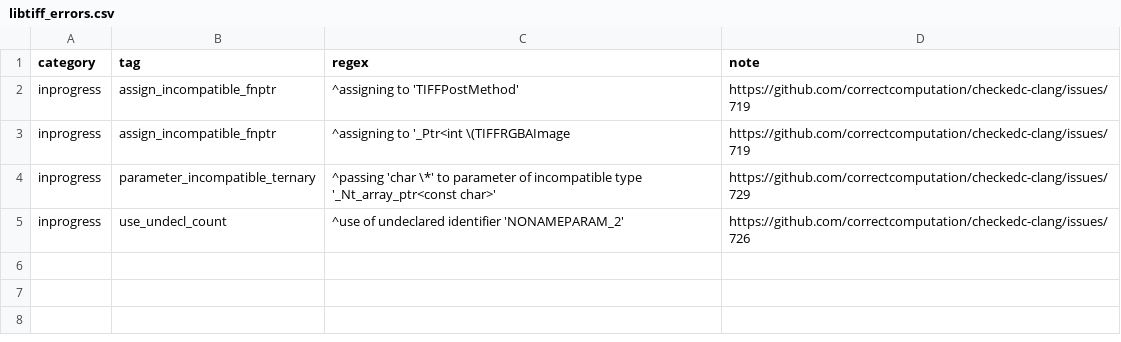
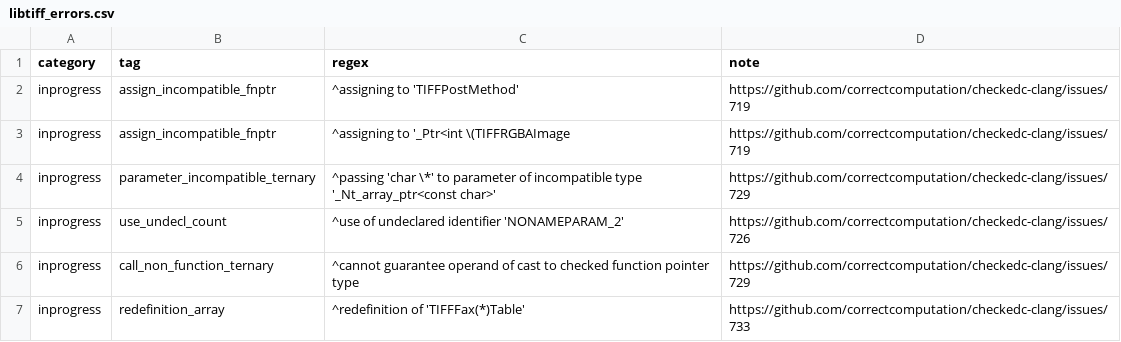
Before and after one commit to purs3lab/3c-actions, a CSV file: libtiff_errors.csv, drawn as a sheet.

```diff
--- a/libtiff_errors.csv
+++ b/libtiff_errors.csv
@@ -5 +5,3 @@ inprogress,parameter_incompatible_ternary,"^passing 'char \*' to parameter of in
 inprogress,use_undecl_count,"^use of undeclared identifier 'NONAMEPARAM_2'","https://github.com/correctcomputation/checkedc-clang/issues/726"
+inprogress,call_non_function_ternary,"^cannot guarantee operand of cast to checked function pointer type","https://github.com/correctcomputation/checkedc-clang/issues/729"
+inprogress,redefinition_array,"^redefinition of 'TIFFFax(*)Table'","https://github.com/correctcomputation/checkedc-clang/issues/733"
```
Also changed, not shown: libarchive_errors.csv.
